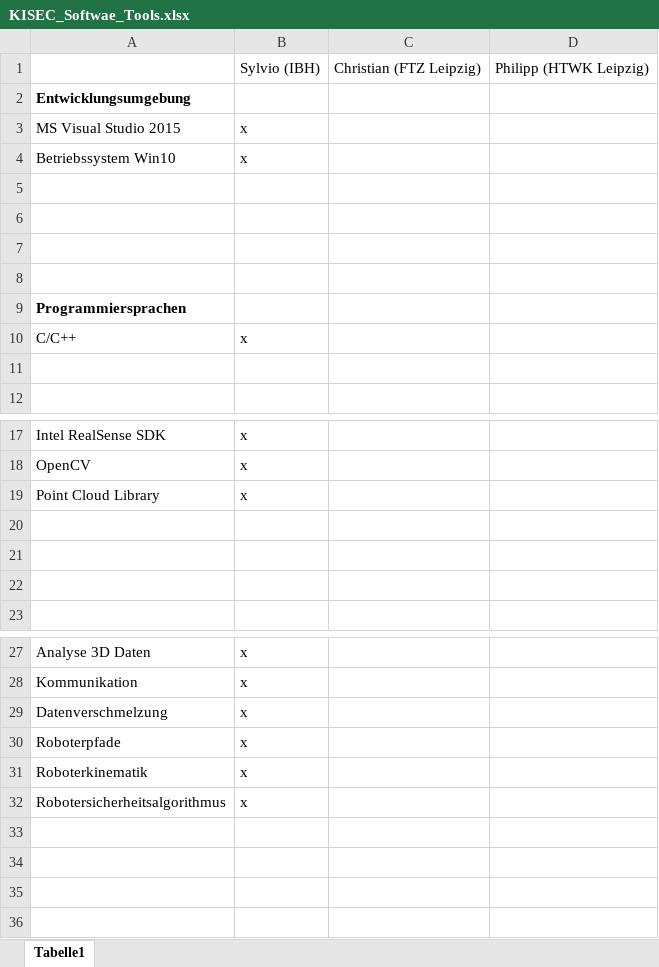
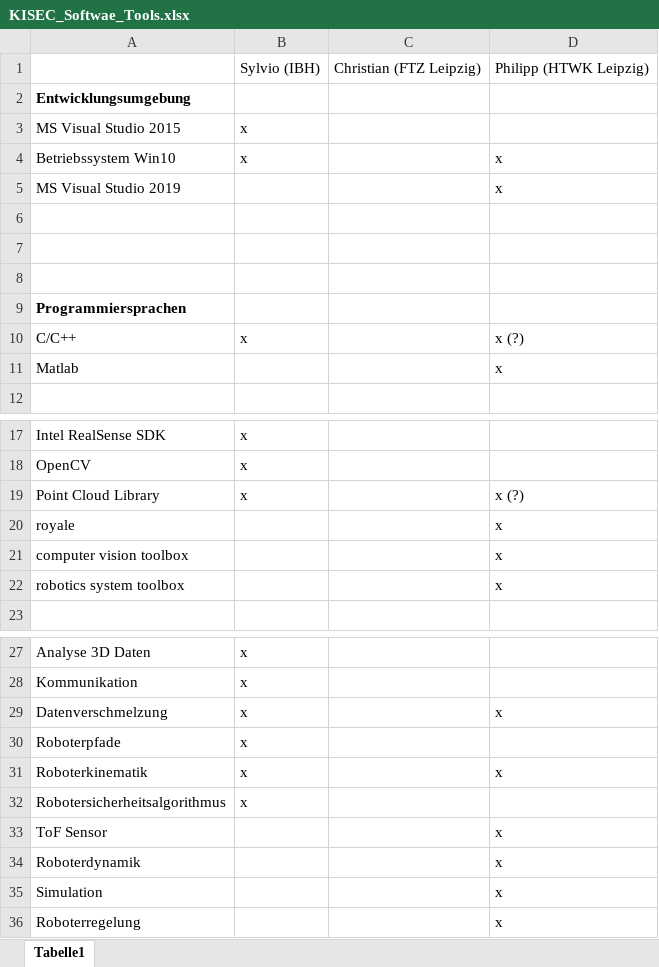
Before and after one commit to IBH-srcV/SoftTools, an Excel workbook: KISEC_Softwae_Tools.xlsx, sheet Tabelle1, drawn as a sheet; only a part is shown, gaps mark what is left out; values as stored, in another font and other column widths than the file's, no borders; the diff names each change by its address in the sheet, - before the commit and + after, or states it on an @@ line.

Commit message:
Update KISEC_Softwae_Tools.xlsx

```diff
--- a/KISEC_Softwae_Tools.xlsx (sheet Tabelle1)
+++ b/KISEC_Softwae_Tools.xlsx (sheet Tabelle1)
-D4: (empty)
+D4: x
-row 5: (empty)
+row 5: MS Visual Studio 2019 |  |  | x
-D10: (empty)
+D10: x (?)
-row 11: (empty)
+row 11: Matlab |  |  | x
-D19: (empty)
+D19: x (?)
-row 20: (empty)
+row 20: royale |  |  | x
-row 21: (empty)
+row 21: computer vision toolbox |  |  | x
-row 22: (empty)
+row 22: robotics system toolbox |  |  | x
-D29: (empty)
+D29: x
-D31: (empty)
+D31: x
+row 33: ToF Sensor |  |  | x
+row 34: Roboterdynamik |  |  | x
+row 35: Simulation |  |  | x
+row 36: Roboterregelung |  |  | x
```
